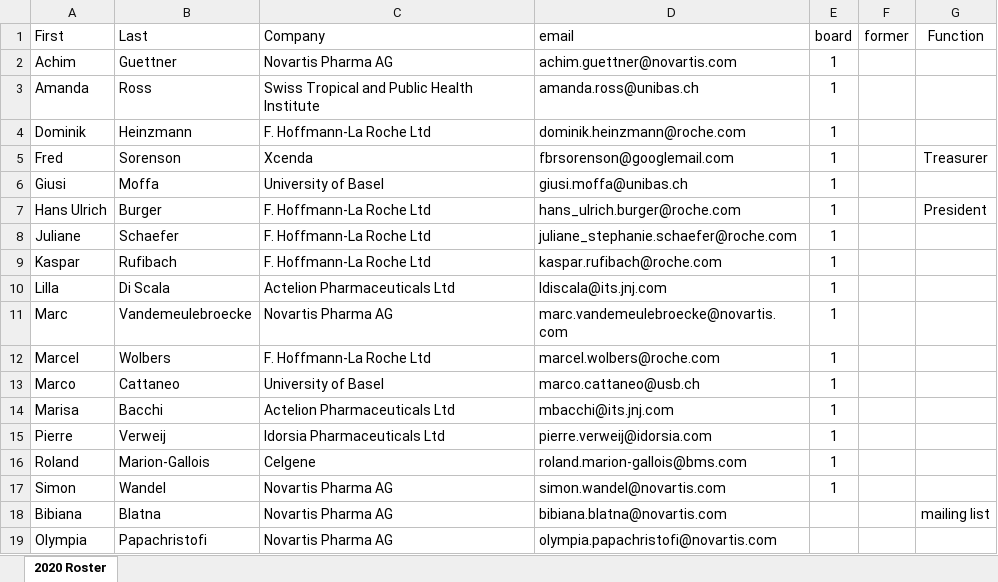
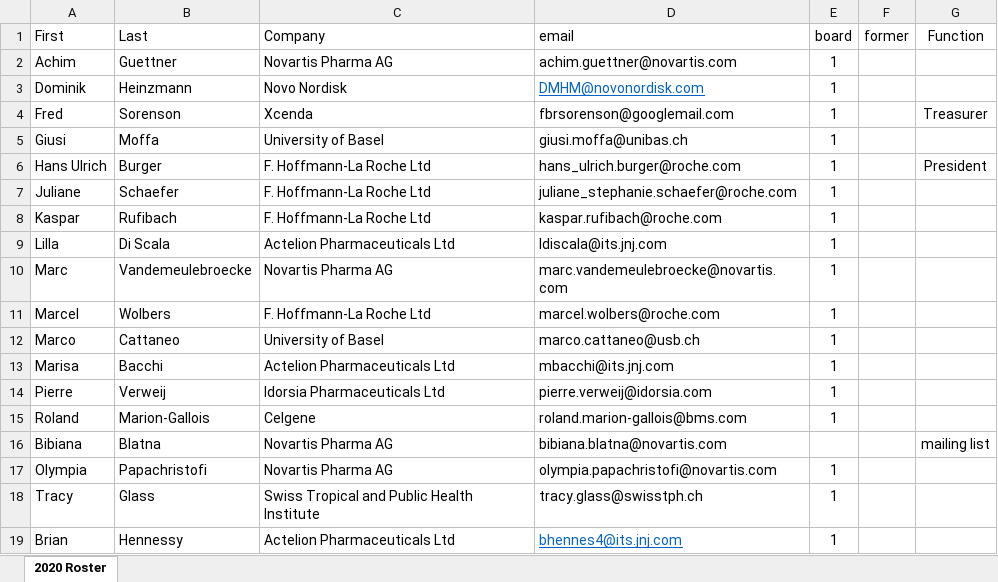
Before and after one commit to baselbiometrics/home, an Excel workbook: data/roster.xlsx, sheet 2020 Roster, drawn as a sheet; values as stored, in another font and other column widths than the file's, no borders; removed rows and columns are numbered as before the commit, all else as after; the diff names each change by its address in the sheet, - before the commit and + after, or states it on an @@ line.

Commit message:
Updated board members

```diff
--- a/data/roster.xlsx (sheet 2020 Roster)
+++ b/data/roster.xlsx (sheet 2020 Roster)
-row 3: Amanda | Ross | Swiss Tropical and Public Health Institute | amanda.ross@unibas.ch | 1
-C3 (Company): F. Hoffmann-La Roche Ltd
+C3 (Company): Novo Nordisk
-D3 (email): dominik.heinzmann@roche.com
+D3 (email): DMHM@novonordisk.com
@@ D3 underline: off → on, text colour: black → #0563C1 @@
-row 17: Simon | Wandel | Novartis Pharma AG | simon.wandel@novartis.com | 1
-E17 (board): (empty)
+E17 (board): 1
+row 18: Tracy | Glass | Swiss Tropical and Public Health Institute | tracy.glass@swisstph.ch | 1
+row 19: Brian | Hennessy | Actelion Pharmaceuticals Ltd | bhennes4@its.jnj.com | 1
```
Also changed, not shown: docs/data/roster.xlsx, 7 other files.
